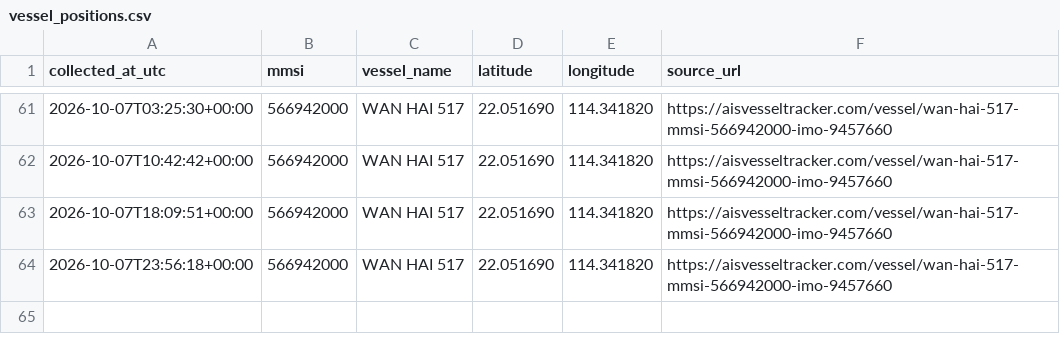
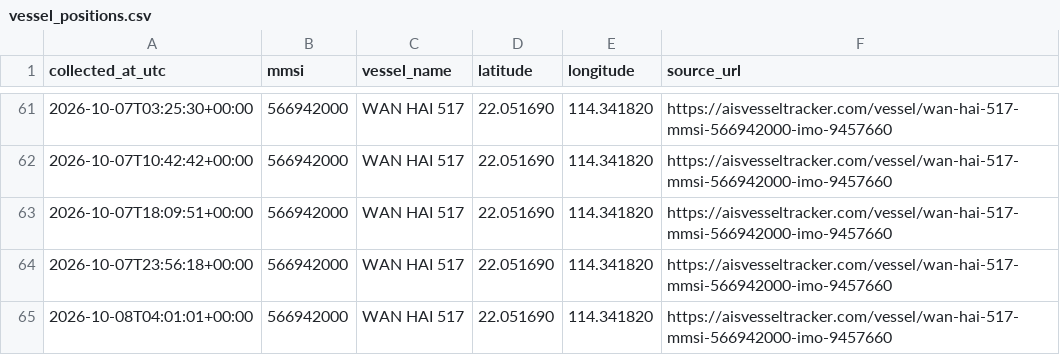
Before and after one commit to manveer179/ais-vessel-tracker, a CSV file: vessel_positions.csv, drawn as a sheet; only a part is shown, gaps mark what is left out; the diff names each change by its address in the sheet, - before the commit and + after, or states it on an @@ line.

```diff
--- a/vessel_positions.csv
+++ b/vessel_positions.csv
+row 65: 2026-10-08T04:01:01+00:00 | 566942000 | WAN HAI 517 | 22.051690 | 114.341820 | https://aisvesseltracker.com/vessel/wan-hai-517-mmsi-566942000-imo-9457660
```
